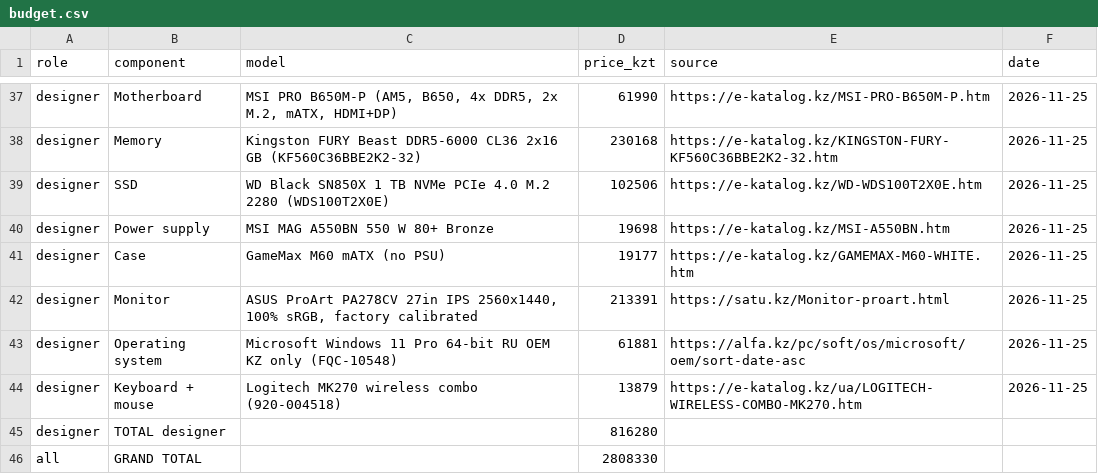
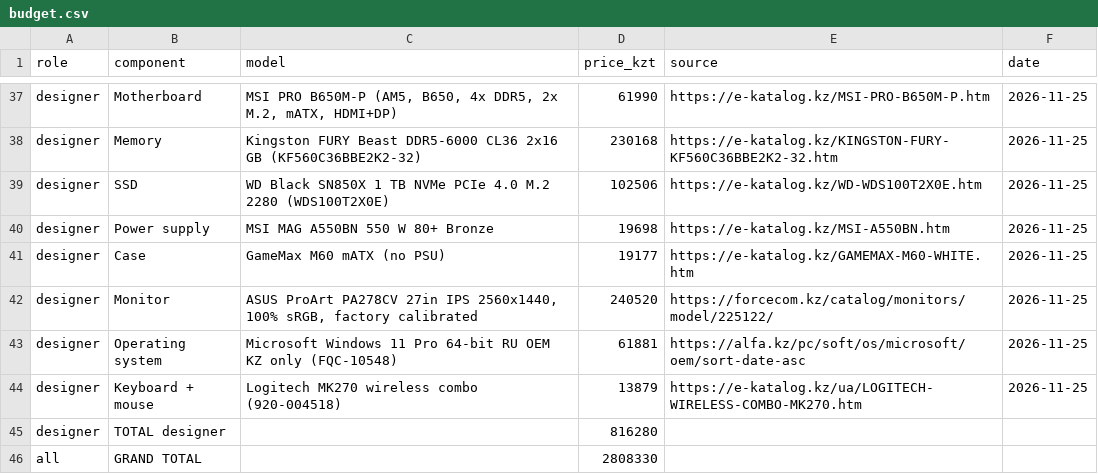
Before and after one commit to sh-amiraa/osarch-shaikenova, a CSV file: tickets/ticket2-office-spec/budget.csv, drawn as a sheet; only a part is shown, gaps mark what is left out.

Commit message:
Update budget.csv

```diff
--- a/tickets/ticket2-office-spec/budget.csv
+++ b/tickets/ticket2-office-spec/budget.csv
@@ -41,3 +41,3 @@ designer,Power supply,MSI MAG A550BN 550 W 80+ Bronze,19698,https://e-katalog.kz
 designer,Case,GameMax M60 mATX (no PSU),19177,https://e-katalog.kz/GAMEMAX-M60-WHITE.htm,2026-11-25
-designer,Monitor,"ASUS ProArt PA278CV 27in IPS 2560x1440, 100% sRGB, factory calibrated",213391,https://satu.kz/Monitor-proart.html,2026-11-25
+designer,Monitor,"ASUS ProArt PA278CV 27in IPS 2560x1440, 100% sRGB, factory calibrated",240520,https://forcecom.kz/catalog/monitors/model/225122/,2026-11-25
 designer,Operating system,Microsoft Windows 11 Pro 64-bit RU OEM KZ only (FQC-10548),61881,https://alfa.kz/pc/soft/os/microsoft/oem/sort-date-asc,2026-11-25
```
